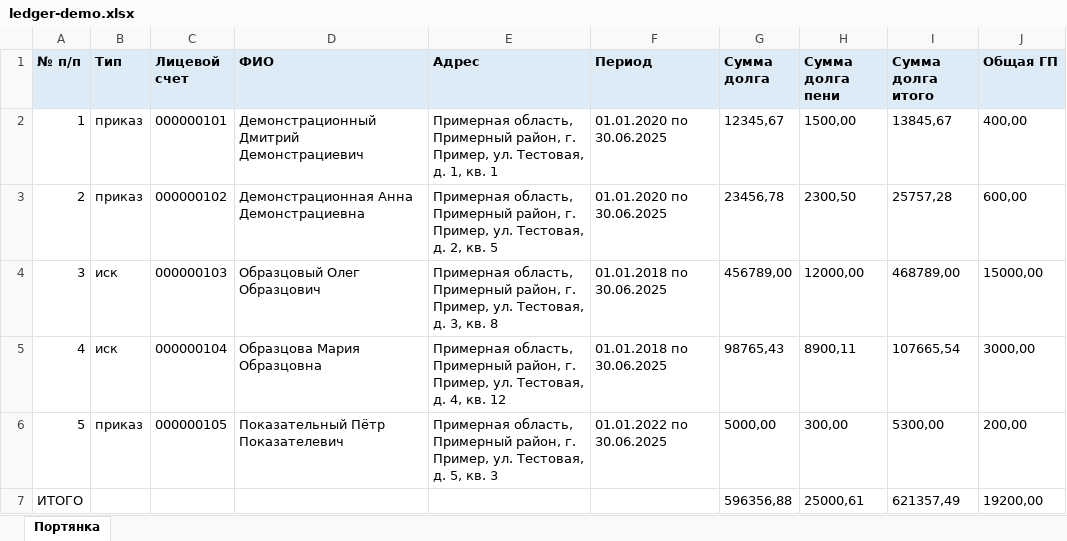
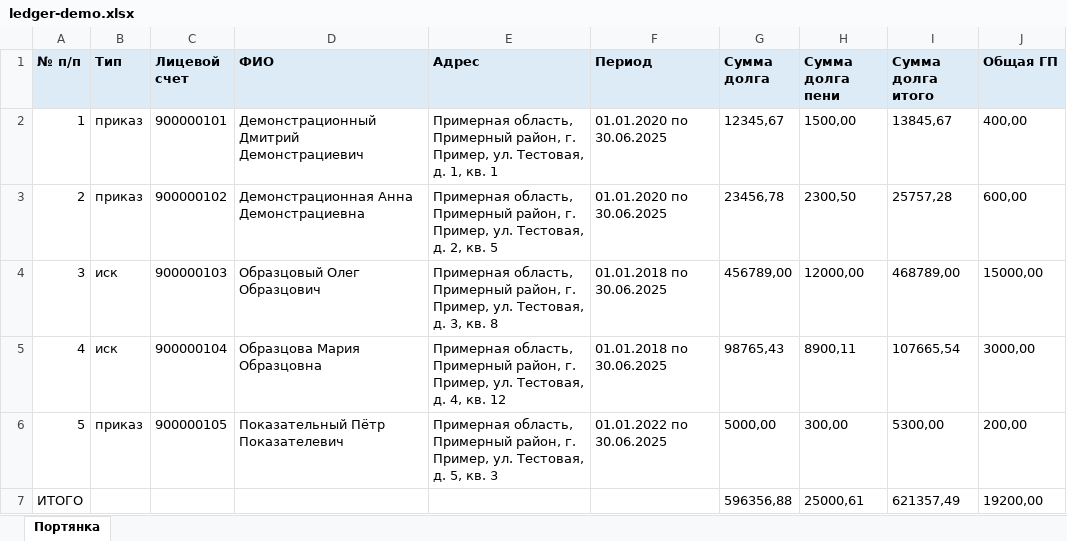
Before and after one commit to lyubamzg/owl-lawyer, an Excel workbook: incoming/demo/ledger-demo.xlsx, sheet Портянка, drawn as a sheet; values as stored, in another font and other column widths than the file's, no borders; the diff names each change by its address in the sheet, - before the commit and + after, or states it on an @@ line.

```diff
--- a/incoming/demo/ledger-demo.xlsx (sheet Портянка)
+++ b/incoming/demo/ledger-demo.xlsx (sheet Портянка)
-C2 (Лицевой счет): 000000101
+C2 (Лицевой счет): 900000101
-C3 (Лицевой счет): 000000102
+C3 (Лицевой счет): 900000102
-C4 (Лицевой счет): 000000103
+C4 (Лицевой счет): 900000103
-C5 (Лицевой счет): 000000104
+C5 (Лицевой счет): 900000104
-C6 (Лицевой счет): 000000105
+C6 (Лицевой счет): 900000105
```
Also changed, not shown: 15 other files.
